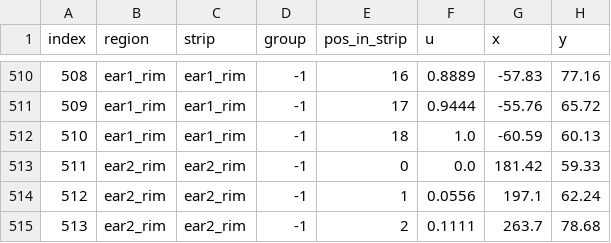
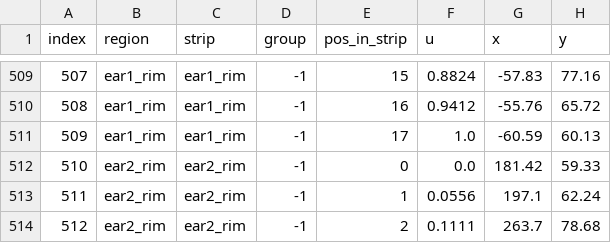
Before and after one commit to vortexcodes/deadmau5-helmet, a CSV file: data/cal/pixel_map.csv, drawn as a sheet; only a part is shown, gaps mark what is left out; addresses are those after the commit; the diff covers the shown part only; the diff names each change by its address in the sheet, - before the commit and + after, or states it on an @@ line.

```diff
--- a/data/cal/pixel_map.csv
+++ b/data/cal/pixel_map.csv
@@ column A (index) renumbered from row 494 down @@
-E509 (pos_in_strip): 16
+E509 (pos_in_strip): 15
-F509 (u): 0.8889
+F509 (u): 0.8824
-E510 (pos_in_strip): 17
+E510 (pos_in_strip): 16
-F510 (u): 0.9444
+F510 (u): 0.9412
-E511 (pos_in_strip): 18
+E511 (pos_in_strip): 17
```
Also changed, not shown: 1 removed row and 30 edited cells elsewhere in this file, 15 other files.
